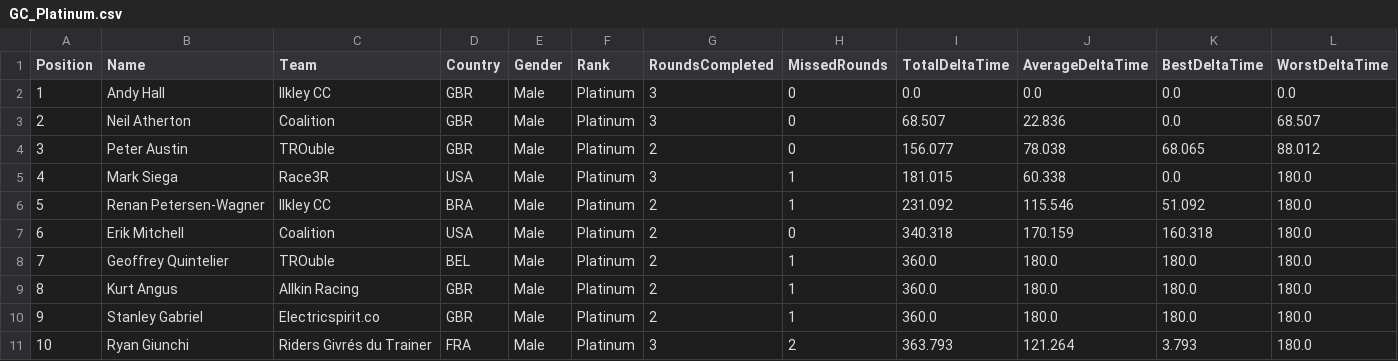
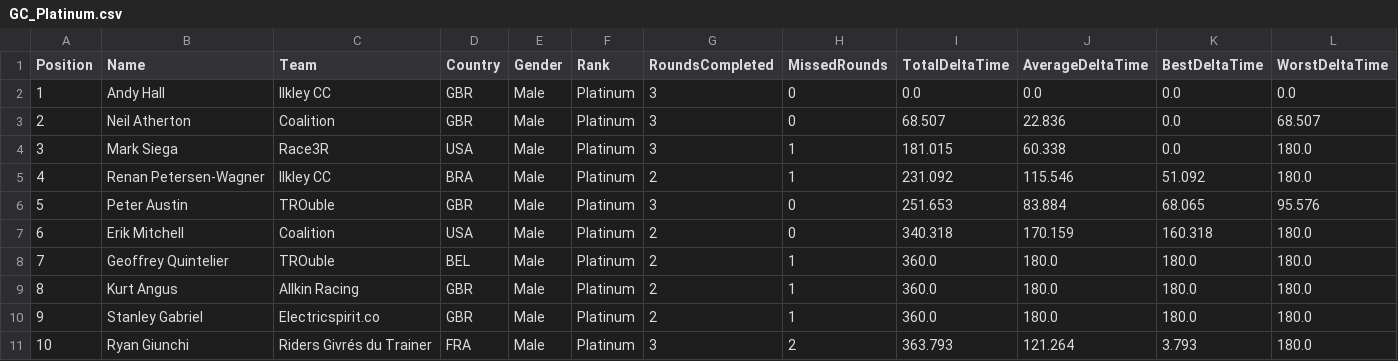
Before and after one commit to gloscherrybomb/ChaosRacing, a CSV file: GC_Platinum.csv, drawn as a sheet; only a part is shown; removed rows and columns are numbered as before the commit, all else as after; rows hold the shown columns only; the diff names each change by its address in the sheet, - before the commit and + after, or states it on an @@ line.

```diff
--- a/GC_Platinum.csv
+++ b/GC_Platinum.csv
-row 4: 3 | Peter Austin | TROuble | GBR | Male | Platinum | 2 | 0 | 156.077 | 78.038 | 68.065 | 88.012
-A4 (Position): 4
+A4 (Position): 3
-A5 (Position): 5
+A5 (Position): 4
+row 6: 5 | Peter Austin | TROuble | GBR | Male | Platinum | 3 | 0 | 251.653 | 83.884 | 68.065 | 95.576
```
Also changed, not shown: 1 other file.
